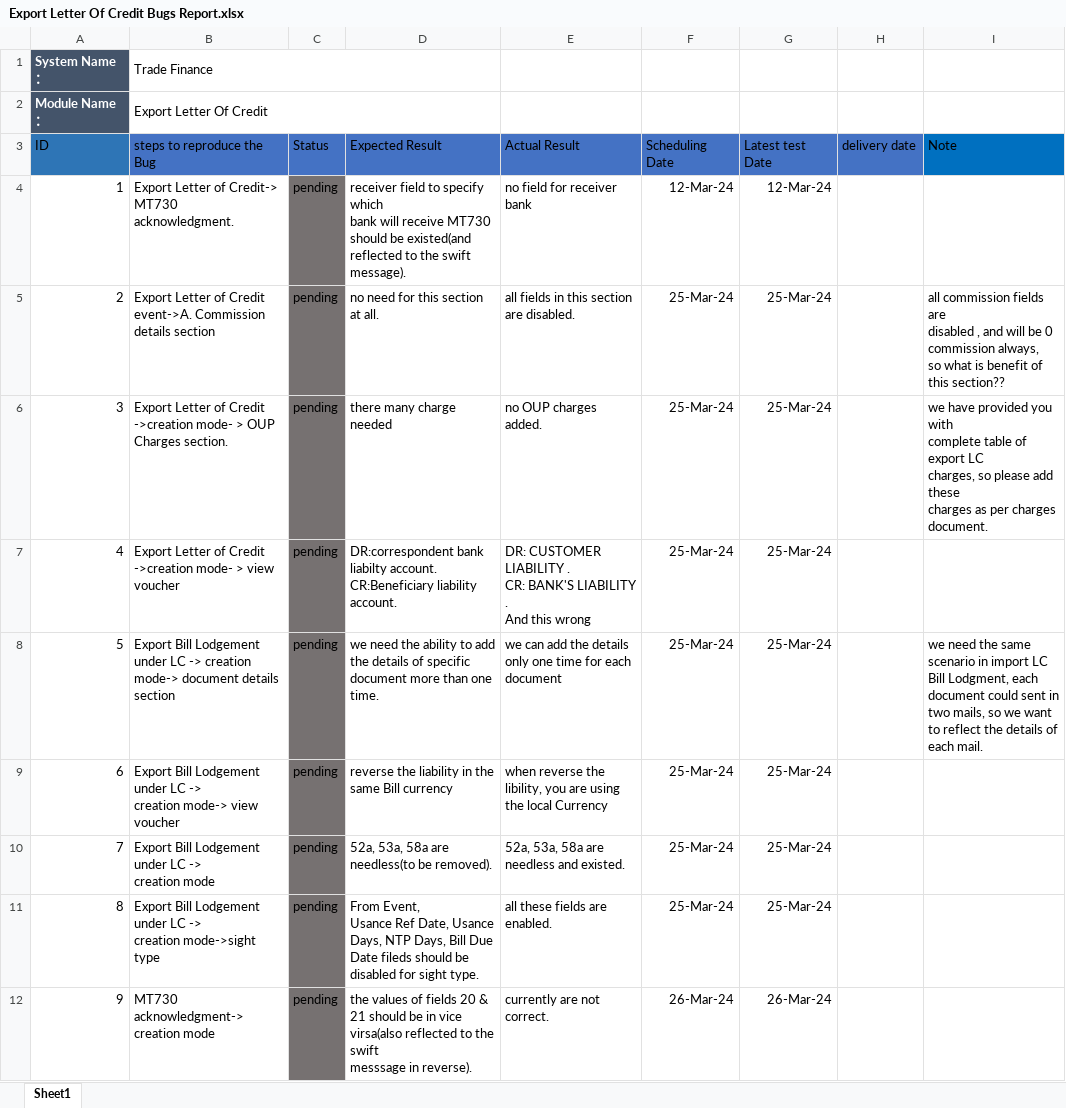
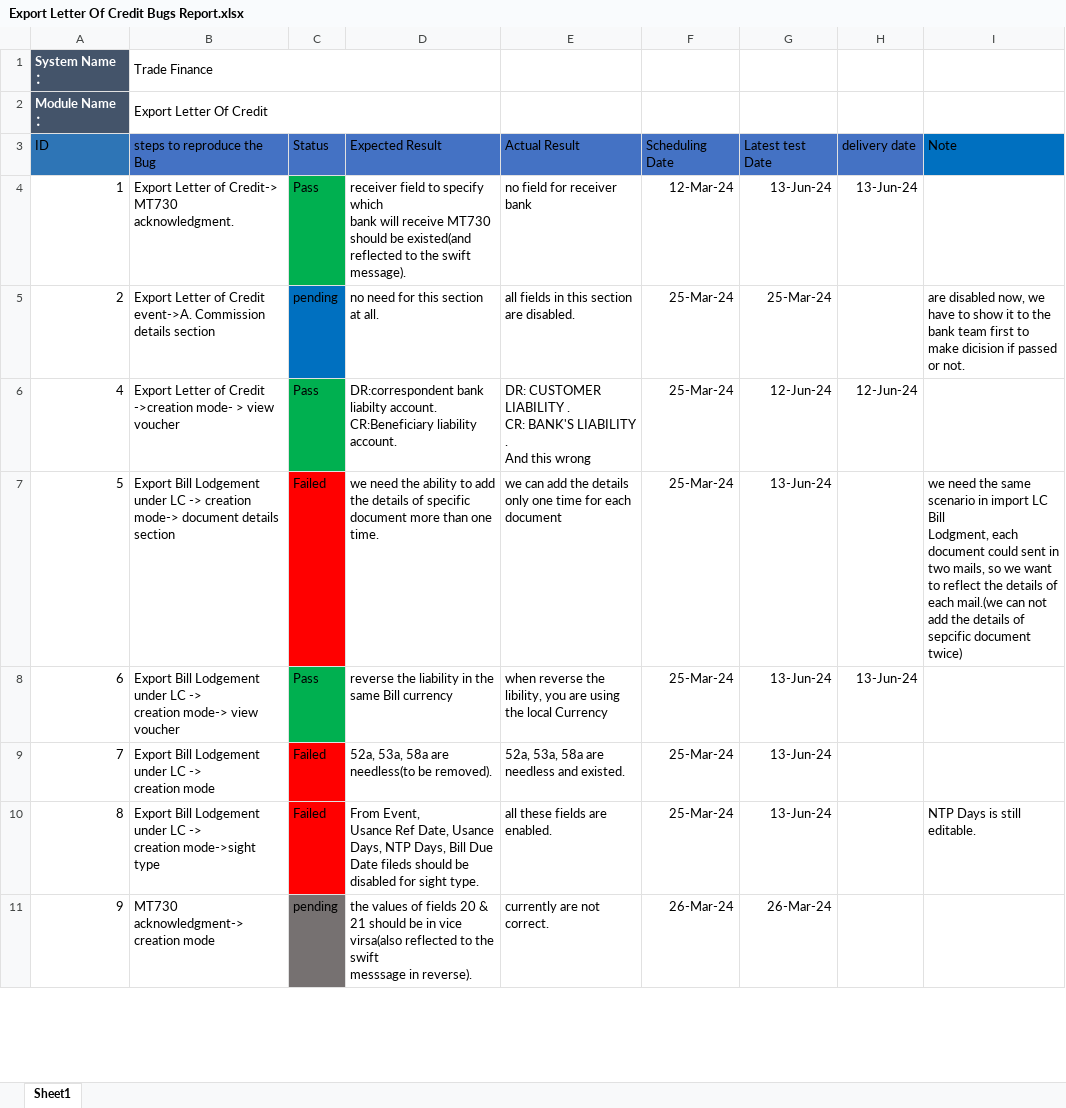
Before and after one commit to mohsen-ebrahem/fol, an Excel workbook: Bug Reports/Export Letter Of Credit Bugs Report.xlsx, sheet Sheet1, drawn as a sheet; only a part is shown; values as stored, in another font and other column widths than the file's, no borders; removed rows and columns are numbered as before the commit, all else as after; ↵ is a line break in a cell; the diff covers the shown part only; the diff names each change by its address in the sheet, - before the commit and + after, or states it on an @@ line.

```diff
--- a/Bug Reports/Export Letter Of Credit Bugs Report.xlsx (sheet Sheet1)
+++ b/Bug Reports/Export Letter Of Credit Bugs Report.xlsx (sheet Sheet1)
-C4 (Status): pending
+C4 (Status): Pass
-C4 fill: #767171
+C4 fill: #00B050
-G4 (Latest test Date): 12-Mar-24
+G4 (Latest test Date): 13-Jun-24
-H4 (delivery date): (empty)
+H4 (delivery date): 13-Jun-24
-C5 fill: #767171
+C5 fill: #0070C0
-I5 (Note): all commission fields are ↵ disabled , and will be 0 commission always, ↵ so what is benefit of this section??
+I5 (Note): are disabled now, we have to show it to the bank team first to make dicision if passed or not.
-row 6: 3 | Export Letter of Credit ->creation mode- > OUP Charges section. | pending | there many charge needed | no OUP charges added. | 25-Mar-24 | 25-Mar-24 |  | we have provided you with ↵ complete table of export LC ↵ charges, so please add these ↵ charges as per charges document.
-C6 (Status): pending
+C6 (Status): Pass
-C6 fill: #767171
+C6 fill: #00B050
-G6 (Latest test Date): 25-Mar-24
+G6 (Latest test Date): 12-Jun-24
-H6 (delivery date): (empty)
+H6 (delivery date): 12-Jun-24
-C7 (Status): pending
+C7 (Status): Failed
-C7 fill: #767171
+C7 fill: #FF0000
-G7:G10 (Latest test Date): 25-Mar-24
+G7:G10 (Latest test Date): 13-Jun-24
-I7 (Note): …of each mail.
+I7 (Note): …of each mail.(we can not add the details of sepcific document twice)
-C8 (Status): pending
+C8 (Status): Pass
-C8 fill: #767171
+C8 fill: #00B050
-H8 (delivery date): (empty)
+H8 (delivery date): 13-Jun-24
-C9:C10 (Status): pending
+C9:C10 (Status): Failed
-C9:C10 fill: #767171
+C9:C10 fill: #FF0000
-I10 (Note): (empty)
+I10 (Note): NTP Days is still editable.
```
Also changed, not shown: 2 added rows, 12 edited cells and cell formats elsewhere in this sheet, Bug Reports/Inward LG Bug Report.xlsx, Bug Reports/Local Letter Of Guarantee Bugs Report.xlsx, 54 other files.
